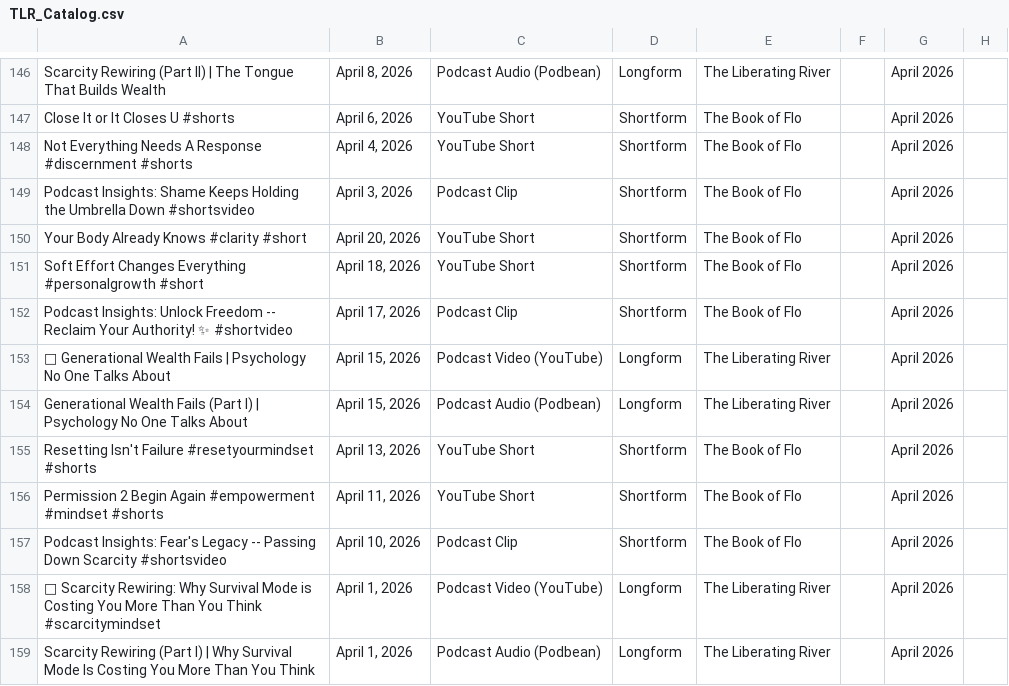
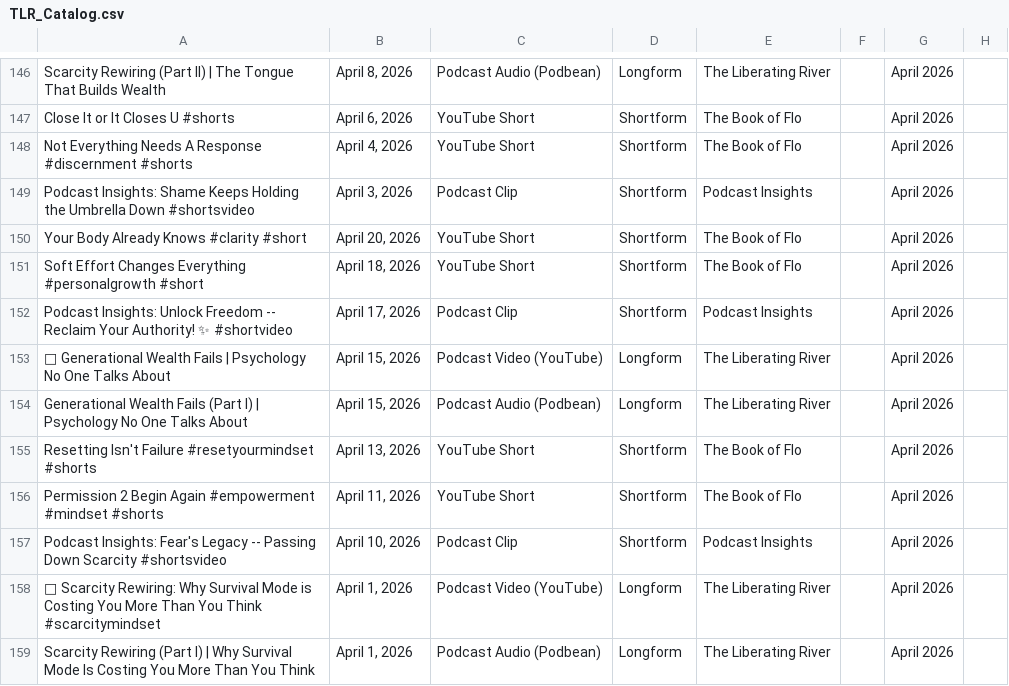
Before and after one commit to LiberatingLiving/TheLiberatingRiver-Catalog, a CSV file: Data/TLR_Catalog.csv, drawn as a sheet; only a part is shown, gaps mark what is left out; the diff names each change by its address in the sheet, - before the commit and + after, or states it on an @@ line.

Commit message:
Update TLR_Catalog.csv
More podcast clips were found

```diff
--- a/Data/TLR_Catalog.csv
+++ b/Data/TLR_Catalog.csv
-E149: The Book of Flo
+E149: Podcast Insights
-E152: The Book of Flo
+E152: Podcast Insights
-E157: The Book of Flo
+E157: Podcast Insights
```
